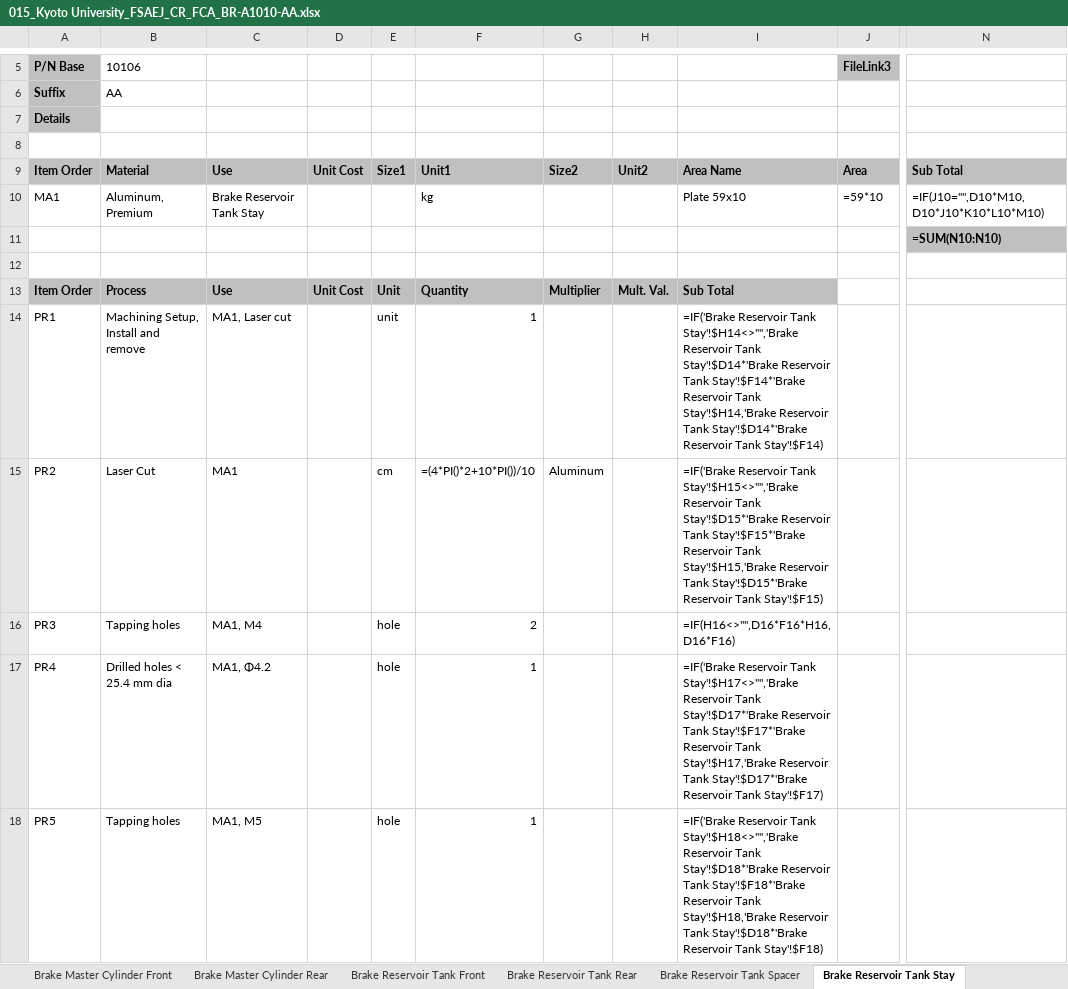
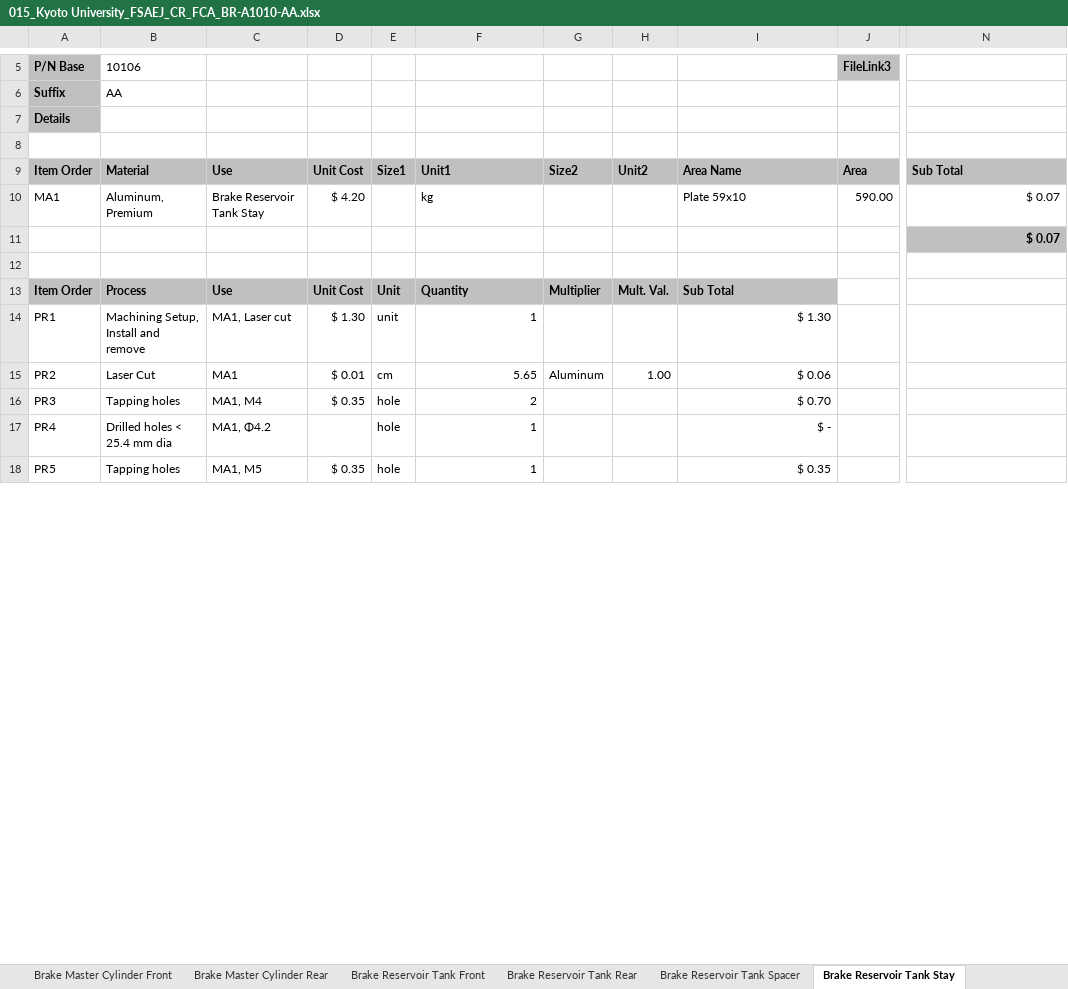
Before and after one commit to KART-Software/cost-calculator, an Excel workbook: example/fca_files/015_Kyoto University_FSAEJ_CR_FCA_BR-A1010-AA.xlsx, sheet Brake Reservoir Tank Stay, drawn as a sheet; only a part is shown, gaps mark what is left out; values as stored, in another font and other column widths than the file's, no borders; formulas without a stored value are shown as written; the diff covers the shown part only; the diff names each change by its address in the sheet, - before the commit and + after, or states it on an @@ line.

```diff
--- a/example/fca_files/015_Kyoto University_FSAEJ_CR_FCA_BR-A1010-AA.xlsx (sheet Brake Reservoir Tank Stay)
+++ b/example/fca_files/015_Kyoto University_FSAEJ_CR_FCA_BR-A1010-AA.xlsx (sheet Brake Reservoir Tank Stay)
-D10: (empty)
+D10: $ 4.20
-J10: =59*10
+J10: 590.00
-N10: =IF(J10="",D10*M10,D10*J10*K10*L10*M10)
+N10: $ 0.07
-N11: =SUM(N10:N10)
+N11: $ 0.07
-D14: (empty)
+D14: $ 1.30
-I14: =IF('Brake Reservoir Tank Stay'!$H14<>"",'Brake Reservoir Tank Stay'!$D14*'Brake Reservoir Tank Stay'!$F14*'Brake Reservoir Tank Stay'!$H14,'Brake Reservoir Tank Stay'!$D14*'Brake Reservoir Tank Stay'!$F14)
+I14: $ 1.30
-D15: (empty)
+D15: $ 0.01
-F15: =(4*PI()*2+10*PI())/10
+F15: 5.65
-H15: (empty)
+H15: 1.00
-I15: =IF('Brake Reservoir Tank Stay'!$H15<>"",'Brake Reservoir Tank Stay'!$D15*'Brake Reservoir Tank Stay'!$F15*'Brake Reservoir Tank Stay'!$H15,'Brake Reservoir Tank Stay'!$D15*'Brake Reservoir Tank Stay'!$F15)
+I15: $ 0.06
-D16: (empty)
+D16: $ 0.35
-I16: =IF(H16<>"",D16*F16*H16,D16*F16)
+I16: $ 0.70
-I17: =IF('Brake Reservoir Tank Stay'!$H17<>"",'Brake Reservoir Tank Stay'!$D17*'Brake Reservoir Tank Stay'!$F17*'Brake Reservoir Tank Stay'!$H17,'Brake Reservoir Tank Stay'!$D17*'Brake Reservoir Tank Stay'!$F17)
+I17: $ -
-D18: (empty)
+D18: $ 0.35
-I18: =IF('Brake Reservoir Tank Stay'!$H18<>"",'Brake Reservoir Tank Stay'!$D18*'Brake Reservoir Tank Stay'!$F18*'Brake Reservoir Tank Stay'!$H18,'Brake Reservoir Tank Stay'!$D18*'Brake Reservoir Tank Stay'!$F18)
+I18: $ 0.35
```
Also changed, not shown: 8 edited cells elsewhere in this sheet, sheet Brake Master Cylinder Asm, sheet Brake Reservoir Tank Holder, sheet Brake Reservoir Tank Spacer, sheet Brake Master Cylinder Rear, sheet Brake Master Cylinder Front, sheet OverTravel Switch Stay, 2 more sheets, example/fca_files/015_Kyoto University_FSAEJ_CR_FCA_BR-A1020.xlsx, example/fca_files/015_Kyoto University_FSAEJ_CR_FCA_BR-A1040.xlsx, 5 other files.
